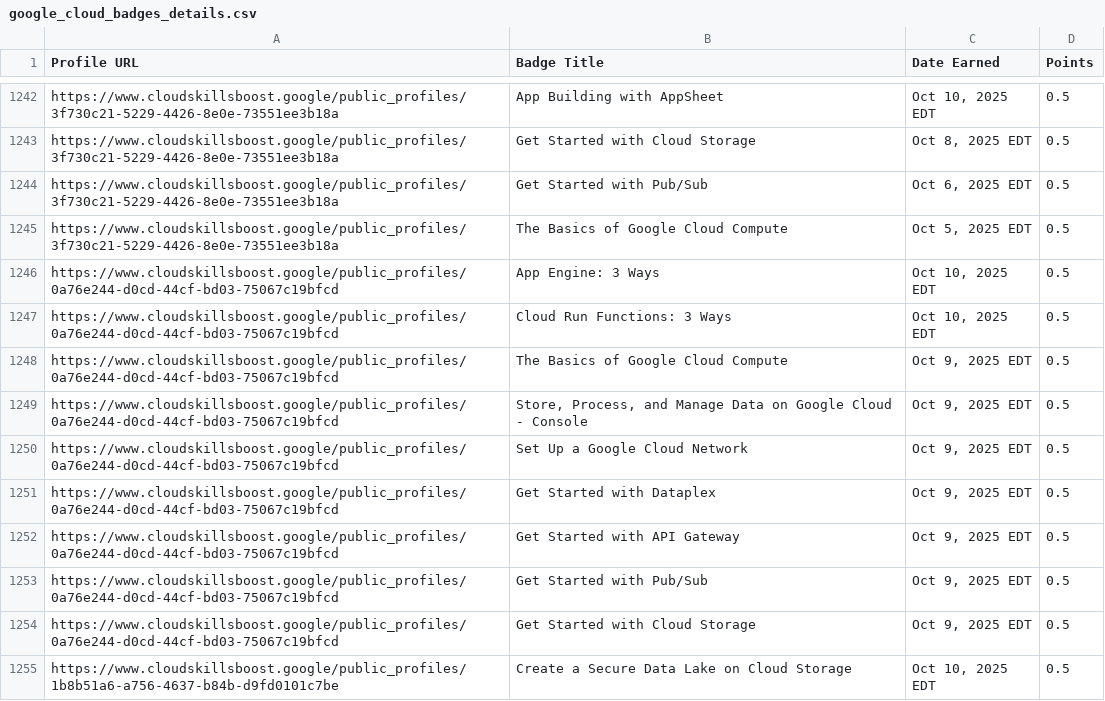
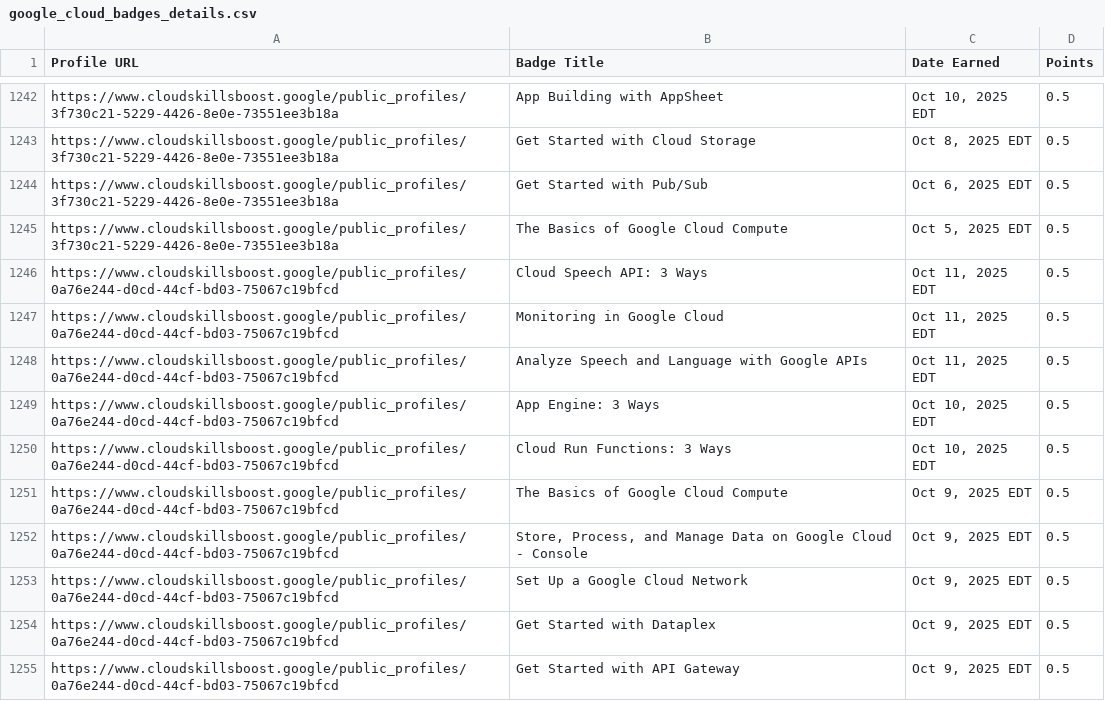
Before and after one commit to mohitsharmas97/leaderboard_gdg, a CSV file: google_cloud_badges_details.csv, drawn as a sheet; only a part is shown, gaps mark what is left out; the shorter side is filled out with more unchanged rows; the diff names each change by its address in the sheet, - before the commit and + after, or states it on an @@ line.

```diff
--- a/google_cloud_badges_details.csv
+++ b/google_cloud_badges_details.csv
+row 1246: https://www.cloudskillsboost.google/public_profiles/0a76e244-d0cd-44cf-bd03-75067c19bfcd | Cloud Speech API: 3 Ways | Oct 11, 2025 EDT | 0.5
+row 1247: https://www.cloudskillsboost.google/public_profiles/0a76e244-d0cd-44cf-bd03-75067c19bfcd | Monitoring in Google Cloud | Oct 11, 2025 EDT | 0.5
+row 1248: https://www.cloudskillsboost.google/public_profiles/0a76e244-d0cd-44cf-bd03-75067c19bfcd | Analyze Speech and Language with Google APIs | Oct 11, 2025 EDT | 0.5
```
Also changed, not shown: progress_data.csv.
